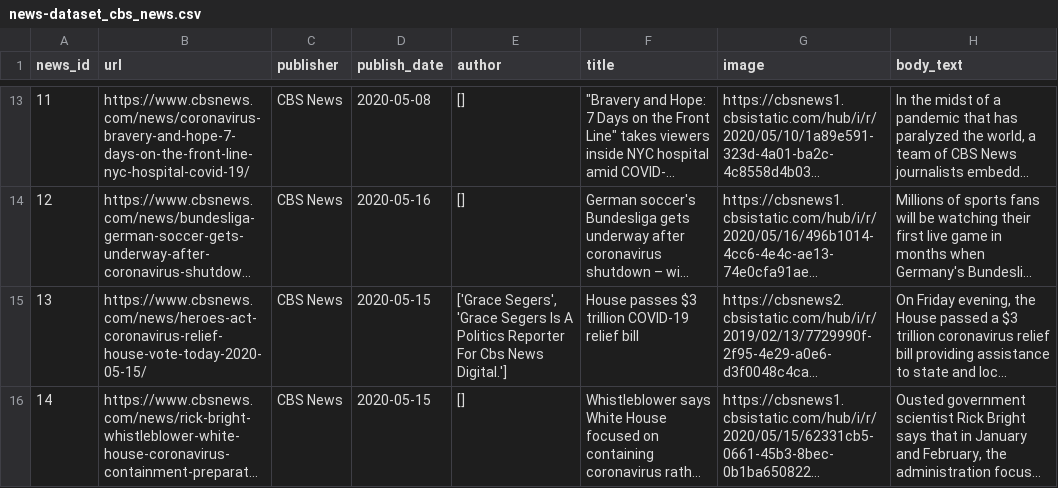
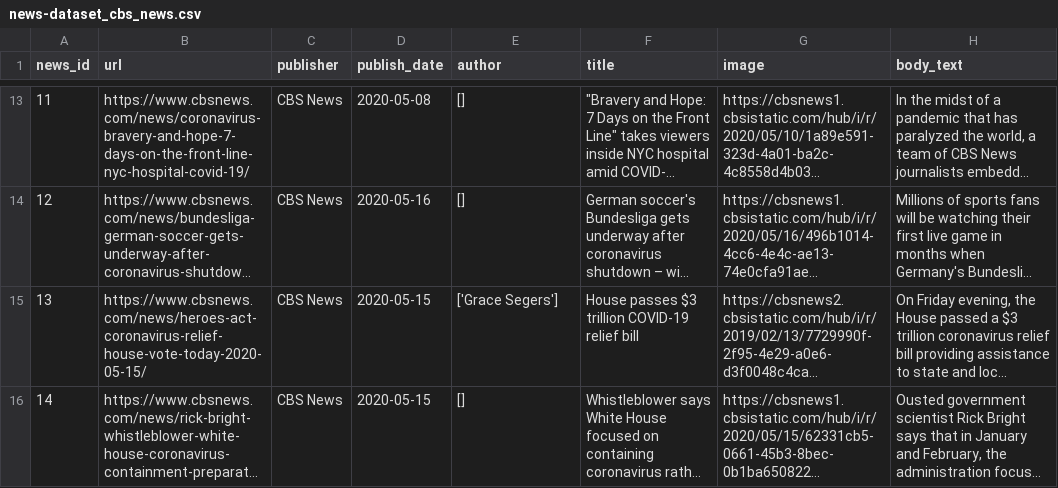
Before and after one commit to apurvamulay/ReCOVery, a CSV file: dataset/news-dataset_cbs_news.csv, drawn as a sheet; only a part is shown, gaps mark what is left out; long unchanged cells end in …; the diff covers the shown part only; the diff names each change by its address in the sheet, - before the commit and + after, or states it on an @@ line.

Commit message:
correct author infor

```diff
--- a/dataset/news-dataset_cbs_news.csv
+++ b/dataset/news-dataset_cbs_news.csv
-E15 (author): ['Grace Segers', 'Grace Segers Is A Politics Reporter For Cbs News Digital.']
+E15 (author): ['Grace Segers']
```
Also changed, not shown: 5 edited cells elsewhere in this file, 3 other files.
